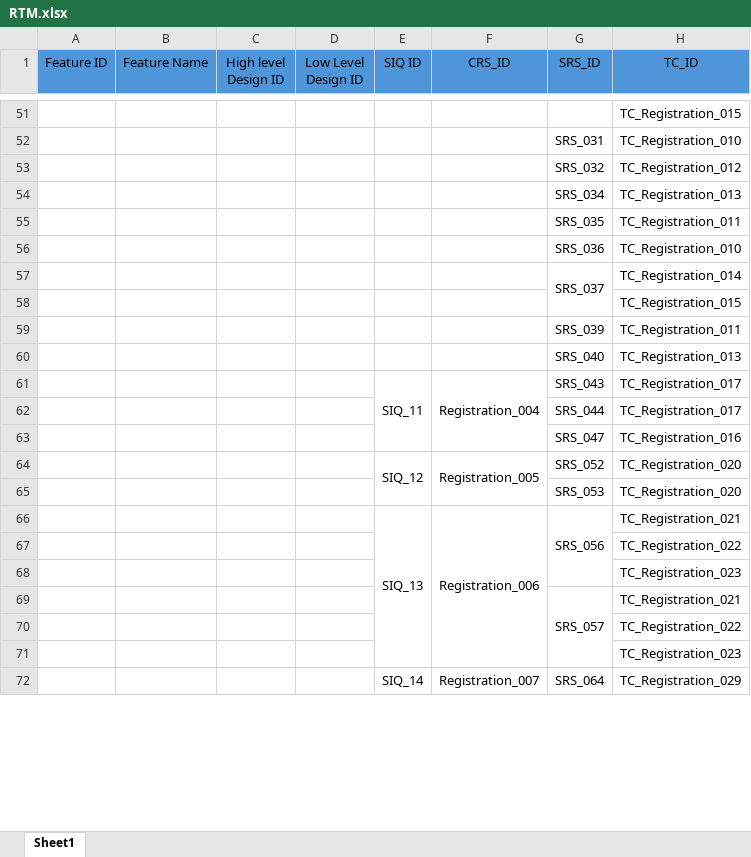
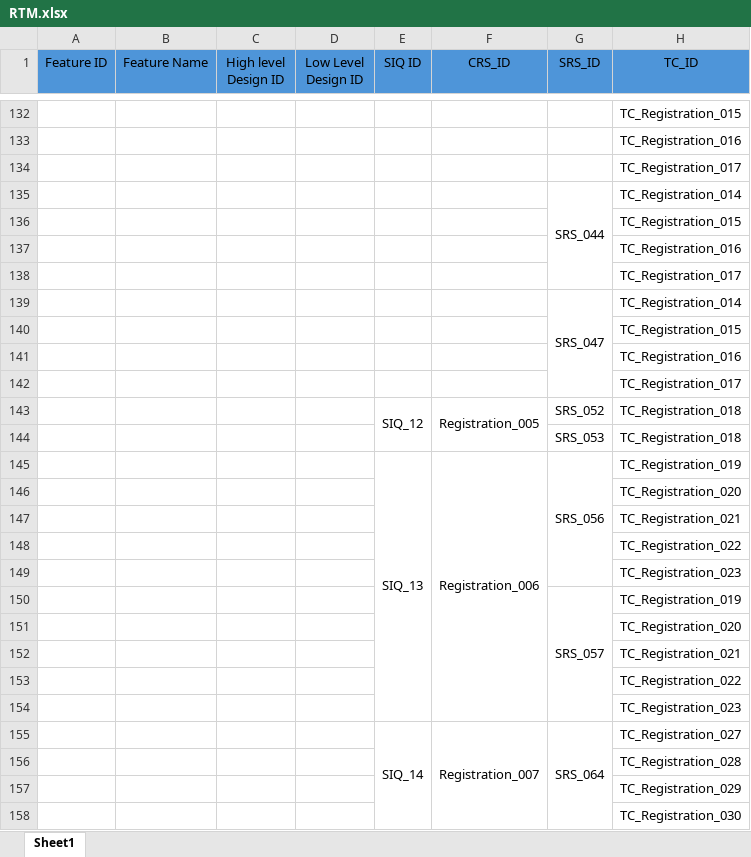
Before and after one commit to Ebrahem-Mostafa/Car-Purchasing, an Excel workbook: Requirments/RTM.xlsx, sheet Sheet1, drawn as a sheet; only a part is shown, gaps mark what is left out; values as stored, in another font and other column widths than the file's, no borders; removed rows and columns are numbered as before the commit, all else as after; the diff covers the shown part only; the diff names each change by its address in the sheet, - before the commit and + after, or states it on an @@ line.

```diff
--- a/Requirments/RTM.xlsx (sheet Sheet1)
+++ b/Requirments/RTM.xlsx (sheet Sheet1)
-row 52:  |  |  |  |  |  | SRS_031 | TC_Registration_010
-row 53:  |  |  |  |  |  | SRS_032 | TC_Registration_012
-row 54:  |  |  |  |  |  | SRS_034 | TC_Registration_013
-row 55:  |  |  |  |  |  | SRS_035 | TC_Registration_011
-row 56:  |  |  |  |  |  | SRS_036 | TC_Registration_010
+row 133:  |  |  |  |  |  |  | TC_Registration_016
+row 134:  |  |  |  |  |  |  | TC_Registration_017
-G135 (SRS_ID): SRS_037
+G135 (SRS_ID): SRS_044
-row 59:  |  |  |  |  |  | SRS_039 | TC_Registration_011
-row 60:  |  |  |  |  |  | SRS_040 | TC_Registration_013
-row 61:  |  |  |  | SIQ_11 | Registration_004 | SRS_043 | TC_Registration_017
-row 62:  |  |  |  |  |  | SRS_044 | TC_Registration_017
+row 137:  |  |  |  |  |  |  | TC_Registration_016
+row 138:  |  |  |  |  |  |  | TC_Registration_017
+G139:G142 merged
-H139 (TC_ID): TC_Registration_016
+H139 (TC_ID): TC_Registration_014
+row 140:  |  |  |  |  |  |  | TC_Registration_015
+row 141:  |  |  |  |  |  |  | TC_Registration_016
+row 142:  |  |  |  |  |  |  | TC_Registration_017
-H143:H144 (TC_ID): TC_Registration_020
+H143:H144 (TC_ID): TC_Registration_018
-H145 (TC_ID): TC_Registration_021
+H145 (TC_ID): TC_Registration_019
+row 146:  |  |  |  |  |  |  | TC_Registration_020
+row 147:  |  |  |  |  |  |  | TC_Registration_021
-H150 (TC_ID): TC_Registration_021
+H150 (TC_ID): TC_Registration_019
+row 151:  |  |  |  |  |  |  | TC_Registration_020
+row 152:  |  |  |  |  |  |  | TC_Registration_021
+G155:G158 merged
-H155 (TC_ID): TC_Registration_029
+H155 (TC_ID): TC_Registration_027
@@ row 86 moved to row 156: TC_Registration_028 @@
+row 157:  |  |  |  |  |  |  | TC_Registration_029
+row 158:  |  |  |  |  |  |  | TC_Registration_030
```
Also changed, not shown: 301 added rows, 36 removed rows, 120 edited cells, cell formats and merged cells elsewhere in this sheet.
